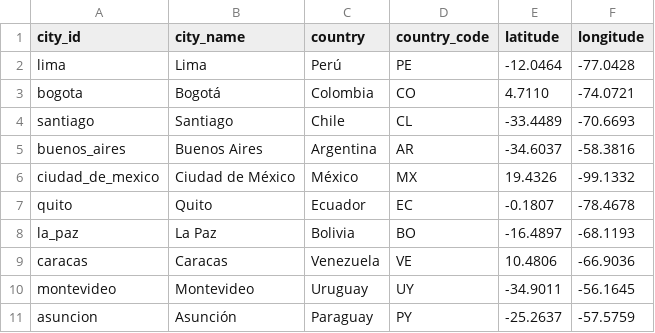
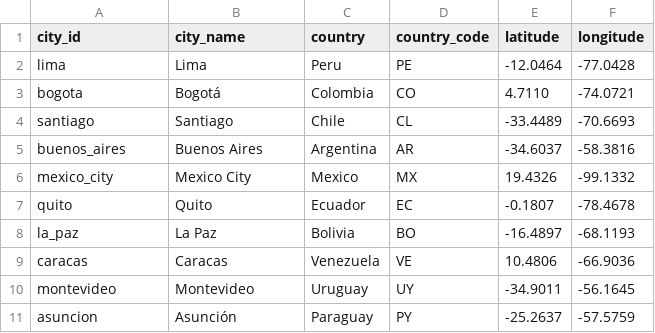
Before and after one commit to Dayan-18/clima-latam-pipeline, a CSV file: dbt/seeds/cities.csv, drawn as a sheet.

```diff
--- a/dbt/seeds/cities.csv
+++ b/dbt/seeds/cities.csv
@@ -1,3 +1,3 @@
 city_id,city_name,country,country_code,latitude,longitude
-lima,Lima,Perú,PE,-12.0464,-77.0428
+lima,Lima,Peru,PE,-12.0464,-77.0428
 bogota,Bogotá,Colombia,CO,4.7110,-74.0721
@@ -5,3 +5,3 @@ santiago,Santiago,Chile,CL,-33.4489,-70.6693
 buenos_aires,Buenos Aires,Argentina,AR,-34.6037,-58.3816
-ciudad_de_mexico,Ciudad de México,México,MX,19.4326,-99.1332
+mexico_city,Mexico City,Mexico,MX,19.4326,-99.1332
 quito,Quito,Ecuador,EC,-0.1807,-78.4678
```
Also changed, not shown: dbt/seeds/weather_codes.csv, 10 other files.
